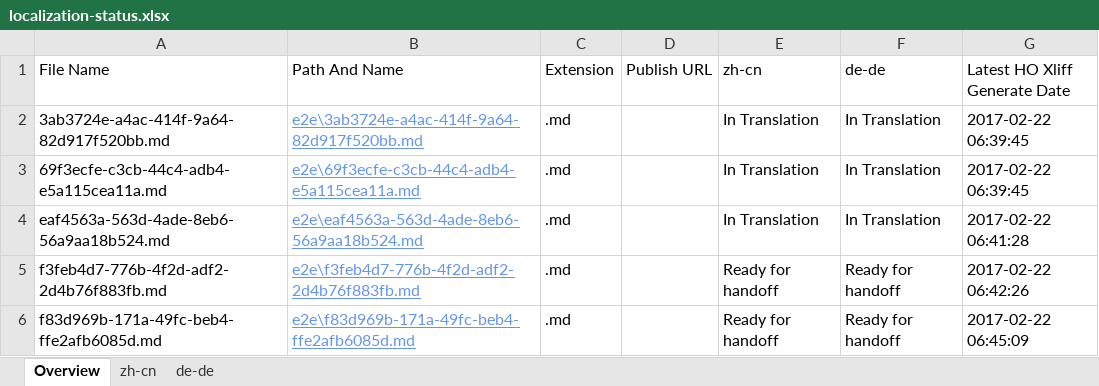
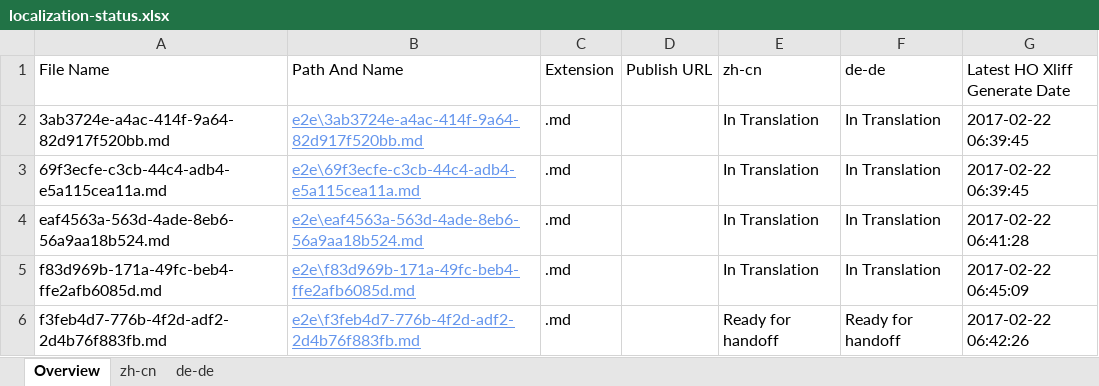
Before and after one commit to OpenLocalizationTestOrg/ol-test4-handback, an Excel workbook: ol-handback/OpenLocalizationTestOrg/ol-test4/xinjiang/localization-status.xlsx, sheet Overview, drawn as a sheet; values as stored, in another font and other column widths than the file's, no borders; table styles not drawn; removed rows and columns are numbered as before the commit, all else as after; the diff names each change by its address in the sheet, - before the commit and + after, or states it on an @@ line.

```diff
--- a/ol-handback/OpenLocalizationTestOrg/ol-test4/xinjiang/localization-status.xlsx (sheet Overview)
+++ b/ol-handback/OpenLocalizationTestOrg/ol-test4/xinjiang/localization-status.xlsx (sheet Overview)
+row 5: f83d969b-171a-49fc-beb4-ffe2afb6085d.md | e2e\f83d969b-171a-49fc-beb4-ffe2afb6085d.md | .md |  | In Translation | In Translation | 2017-02-22 06:45:09
-row 6: f83d969b-171a-49fc-beb4-ffe2afb6085d.md | e2e\f83d969b-171a-49fc-beb4-ffe2afb6085d.md | .md |  | Ready for handoff | Ready for handoff | 2017-02-22 06:45:09
```
Also changed, not shown: sheet zh-cn, sheet de-de.
